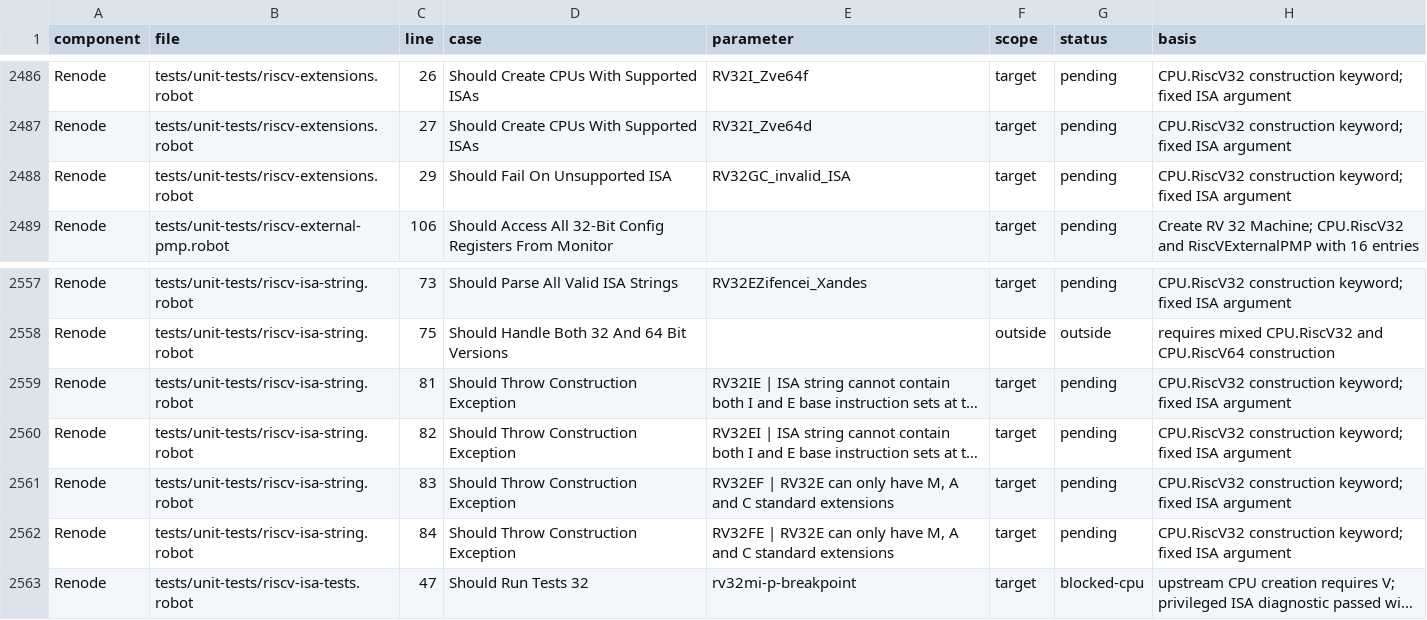
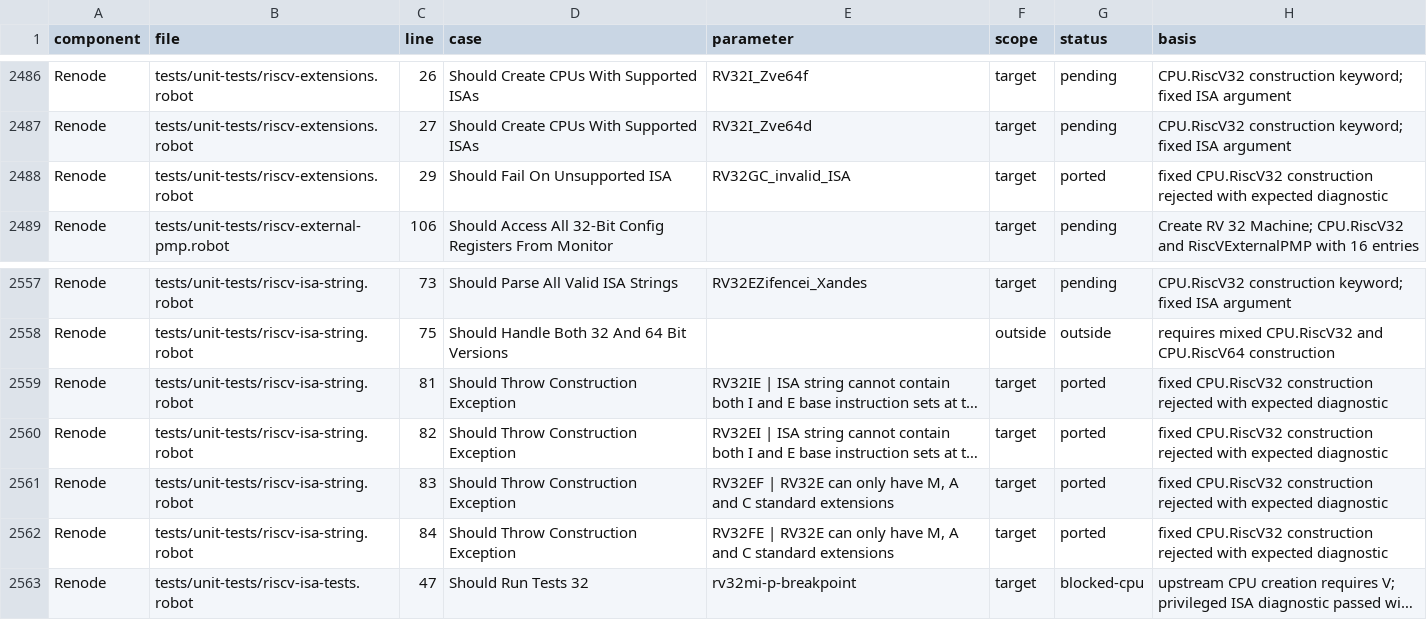
Before and after one commit to Koukyosyumei/penv, a TSV file: docs/riscv-upstream-cases.tsv, drawn as a sheet; only a part is shown, gaps mark what is left out; long unchanged cells end in …; the diff names each change by its address in the sheet, - before the commit and + after, or states it on an @@ line.

Commit message:
Match Renode RV32 ISA construction diagnostics

```diff
--- a/docs/riscv-upstream-cases.tsv
+++ b/docs/riscv-upstream-cases.tsv
-G2488 (status): pending
+G2488 (status): ported
-H2488 (basis): CPU.RiscV32 construction keyword; fixed ISA argument
+H2488 (basis): fixed CPU.RiscV32 construction rejected with expected diagnostic
-G2559:G2562 (status): pending
+G2559:G2562 (status): ported
-H2559:H2562 (basis): CPU.RiscV32 construction keyword; fixed ISA argument
+H2559:H2562 (basis): fixed CPU.RiscV32 construction rejected with expected diagnostic
```
Also changed, not shown: 4 other files.
